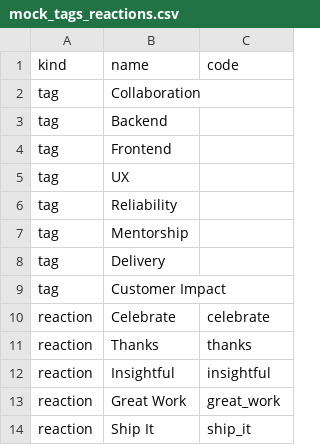
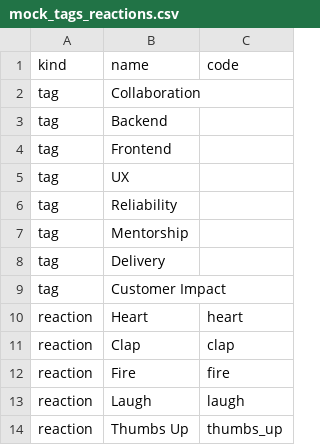
Before and after one commit to Gorbiel/Software_Engineering_Web_Project, a CSV file: backend/mock_data/mock_tags_reactions.csv, drawn as a sheet.

```diff
--- a/backend/mock_data/mock_tags_reactions.csv
+++ b/backend/mock_data/mock_tags_reactions.csv
@@ -9,6 +9,6 @@ tag,Delivery,
 tag,Customer Impact,
-reaction,Celebrate,celebrate
-reaction,Thanks,thanks
-reaction,Insightful,insightful
-reaction,Great Work,great_work
-reaction,Ship It,ship_it
+reaction,Heart,heart
+reaction,Clap,clap
+reaction,Fire,fire
+reaction,Laugh,laugh
+reaction,Thumbs Up,thumbs_up
```
Also changed, not shown: backend/mock_data/mock_posts.csv, 1 other file.
